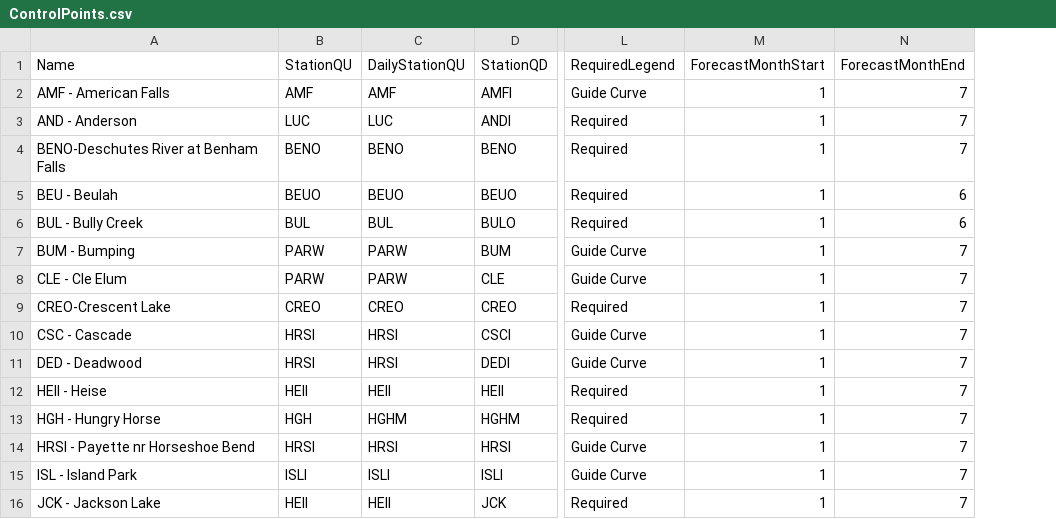
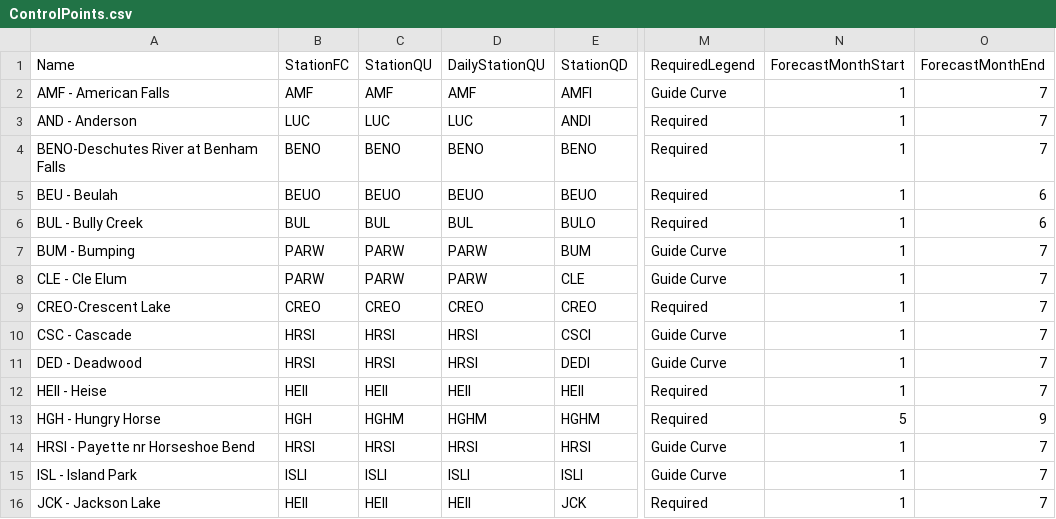
Before and after one commit to usbr/Pisces, a CSV file: Applications/cfg/RuleCurves/ControlPoints.csv, drawn as a sheet; only a part is shown, gaps mark what is left out; addresses are those after the commit; the diff names each change by its address in the sheet, - before the commit and + after, or states it on an @@ line.

```diff
--- a/Applications/cfg/RuleCurves/ControlPoints.csv
+++ b/Applications/cfg/RuleCurves/ControlPoints.csv
+column B (StationFC), rows 2-16: AMF | LUC | BENO | BEUO | BUL | PARW | PARW | CREO | HRSI | HRSI | HEII | HGH | HRSI | ISLI | HEII
-C13 (StationQU): HGH
+C13 (StationQU): HGHM
-N13 (ForecastMonthStart): 1
+N13 (ForecastMonthStart): 5
-O13 (ForecastMonthEnd): 7
+O13 (ForecastMonthEnd): 9
```
Also changed, not shown: 7 other files.
